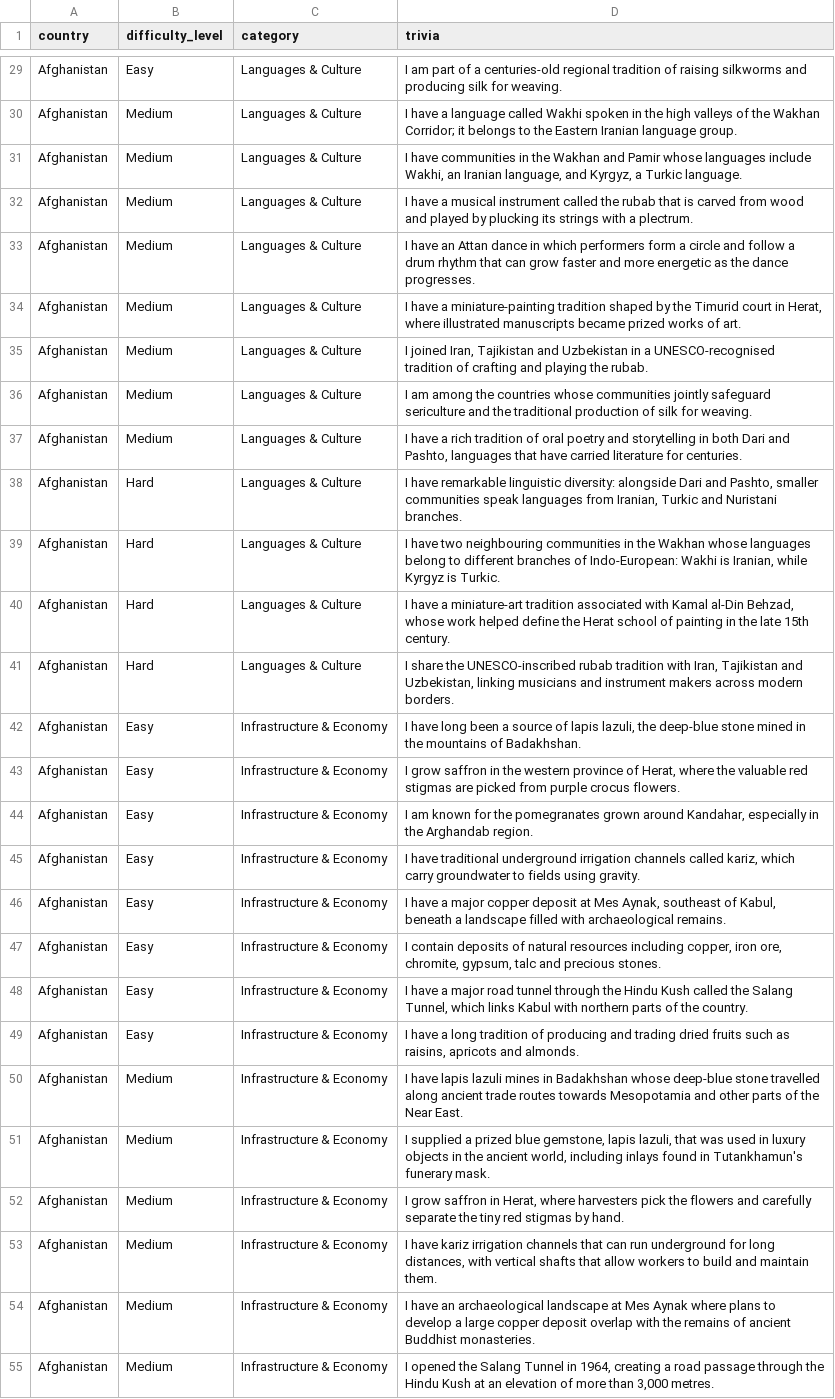
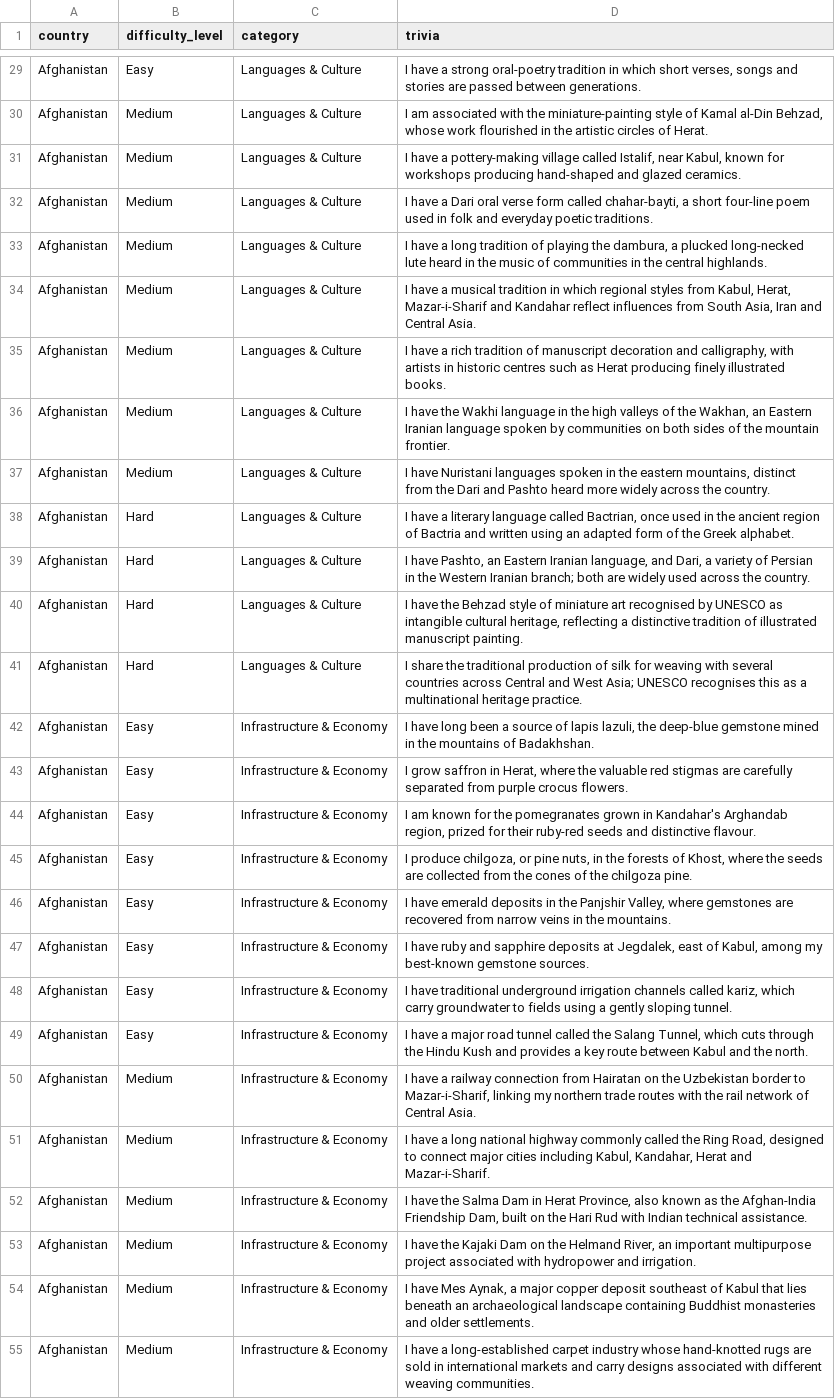
Before and after one commit to Nehaachopra/world-through-trivia, a CSV file: trivia/afghanistan.csv, drawn as a sheet; only a part is shown, gaps mark what is left out; the diff covers the shown part only; the diff names each change by its address in the sheet, - before the commit and + after, or states it on an @@ line.

Commit message:
Refine Afghanistan trivia and remove duplicate facts

```diff
--- a/trivia/afghanistan.csv
+++ b/trivia/afghanistan.csv
-D29 (trivia): I am part of a centuries-old regional tradition of raising silkworms and producing silk for weaving.
+D29 (trivia): I have a strong oral-poetry tradition in which short verses, songs and stories are passed between generations.
-D30 (trivia): I have a language called Wakhi spoken in the high valleys of the Wakhan Corridor; it belongs to the Eastern Iranian language group.
+D30 (trivia): I am associated with the miniature-painting style of Kamal al-Din Behzad, whose work flourished in the artistic circles of Herat.
-D31 (trivia): I have communities in the Wakhan and Pamir whose languages include Wakhi, an Iranian language, and Kyrgyz, a Turkic language.
+D31 (trivia): I have a pottery-making village called Istalif, near Kabul, known for workshops producing hand-shaped and glazed ceramics.
-D32 (trivia): …have a musical instrument called the rubab that is carved from wood and played by plucking its strings with a plectrum.
+D32 (trivia): …have a Dari oral verse form called chahar-bayti, a short four-line poem used in folk and everyday poetic traditions.
-D33 (trivia): I have an Attan dance in which performers form a circle and follow a drum rhythm that can grow faster and more energetic as the dance progresses.
+D33 (trivia): I have a long tradition of playing the dambura, a plucked long-necked lute heard in the music of communities in the central highlands.
-D34 (trivia): …have a miniature-painting tradition shaped by the Timurid court in Herat, where illustrated manuscripts became prized works of art.
+D34 (trivia): …have a musical tradition in which regional styles from Kabul, Herat, Mazar-i-Sharif and Kandahar reflect influences from South Asia, Iran and Central Asia.
-D35 (trivia): I joined Iran, Tajikistan and Uzbekistan in a UNESCO-recognised tradition of crafting and playing the rubab.
+D35 (trivia): I have a rich tradition of manuscript decoration and calligraphy, with artists in historic centres such as Herat producing finely illustrated books.
-D36 (trivia): I am among the countries whose communities jointly safeguard sericulture and the traditional production of silk for weaving.
+D36 (trivia): I have the Wakhi language in the high valleys of the Wakhan, an Eastern Iranian language spoken by communities on both sides of the mountain frontier.
-D37 (trivia): I have a rich tradition of oral poetry and storytelling in both Dari and Pashto, languages that have carried literature for centuries.
+D37 (trivia): I have Nuristani languages spoken in the eastern mountains, distinct from the Dari and Pashto heard more widely across the country.
-D38 (trivia): I have remarkable linguistic diversity: alongside Dari and Pashto, smaller communities speak languages from Iranian, Turkic and Nuristani branches.
+D38 (trivia): I have a literary language called Bactrian, once used in the ancient region of Bactria and written using an adapted form of the Greek alphabet.
-D39 (trivia): I have two neighbouring communities in the Wakhan whose languages belong to different branches of Indo-European: Wakhi is Iranian, while Kyrgyz is Turkic.
+D39 (trivia): I have Pashto, an Eastern Iranian language, and Dari, a variety of Persian in the Western Iranian branch; both are widely used across the country.
-D40 (trivia): I have a miniature-art tradition associated with Kamal al-Din Behzad, whose work helped define the Herat school of painting in the late 15th century.
+D40 (trivia): I have the Behzad style of miniature art recognised by UNESCO as intangible cultural heritage, reflecting a distinctive tradition of illustrated manuscript painting.
-D41 (trivia): …share the UNESCO-inscribed rubab tradition with Iran, Tajikistan and Uzbekistan, linking musicians and instrument makers across modern borders.
+D41 (trivia): …share the traditional production of silk for weaving with several countries across Central and West Asia; UNESCO recognises this as a multinational heritage practice.
-D42 (trivia): …the deep-blue stone mined in…
+D42 (trivia): …the deep-blue gemstone mined in…
-D43 (trivia): …saffron in the western province of Herat, where the valuable red stigmas are picked from purple…
+D43 (trivia): …saffron in Herat, where the valuable red stigmas are carefully separated from purple…
-D44 (trivia): …pomegranates grown around Kandahar, especially in the Arghandab region.
+D44 (trivia): …pomegranates grown in Kandahar's Arghandab region, prized for their ruby-red seeds and distinctive flavour.
-D45 (trivia): I have traditional underground irrigation channels called kariz, which carry groundwater to fields using gravity.
+D45 (trivia): I produce chilgoza, or pine nuts, in the forests of Khost, where the seeds are collected from the cones of the chilgoza pine.
-D46 (trivia): I have a major copper deposit at Mes Aynak, southeast of Kabul, beneath a landscape filled with archaeological remains.
+D46 (trivia): I have emerald deposits in the Panjshir Valley, where gemstones are recovered from narrow veins in the mountains.
-D47 (trivia): I contain deposits of natural resources including copper, iron ore, chromite, gypsum, talc and precious stones.
+D47 (trivia): I have ruby and sapphire deposits at Jegdalek, east of Kabul, among my best-known gemstone sources.
-D48 (trivia): I have a major road tunnel through the Hindu Kush called the Salang Tunnel, which links Kabul with northern parts of the country.
+D48 (trivia): I have traditional underground irrigation channels called kariz, which carry groundwater to fields using a gently sloping tunnel.
-D49 (trivia): …have a long tradition of producing and trading dried fruits such as raisins, apricots and almonds.
+D49 (trivia): …have a major road tunnel called the Salang Tunnel, which cuts through the Hindu Kush and provides a key route between Kabul and the north.
-D50 (trivia): I have lapis lazuli mines in Badakhshan whose deep-blue stone travelled along ancient trade routes towards Mesopotamia and other parts of the Near East.
+D50 (trivia): I have a railway connection from Hairatan on the Uzbekistan border to Mazar-i-Sharif, linking my northern trade routes with the rail network of Central Asia.
-D51 (trivia): I supplied a prized blue gemstone, lapis lazuli, that was used in luxury objects in the ancient world, including inlays found in Tutankhamun's funerary mask.
+D51 (trivia): I have a long national highway commonly called the Ring Road, designed to connect major cities including Kabul, Kandahar, Herat and Mazar-i-Sharif.
-D52 (trivia): I grow saffron in Herat, where harvesters pick the flowers and carefully separate the tiny red stigmas by hand.
+D52 (trivia): I have the Salma Dam in Herat Province, also known as the Afghan-India Friendship Dam, built on the Hari Rud with Indian technical assistance.
-D53 (trivia): I have kariz irrigation channels that can run underground for long distances, with vertical shafts that allow workers to build and maintain them.
+D53 (trivia): I have the Kajaki Dam on the Helmand River, an important multipurpose project associated with hydropower and irrigation.
-D54 (trivia): I have an archaeological landscape at Mes Aynak where plans to develop a large copper deposit overlap with the remains of ancient Buddhist monasteries.
+D54 (trivia): I have Mes Aynak, a major copper deposit southeast of Kabul that lies beneath an archaeological landscape containing Buddhist monasteries and older settlements.
-D55 (trivia): I opened the Salang Tunnel in 1964, creating a road passage through the Hindu Kush at an elevation of more than 3,000 metres.
+D55 (trivia): I have a long-established carpet industry whose hand-knotted rugs are sold in international markets and carry designs associated with different weaving communities.
```
Also changed, not shown: 71 edited cells elsewhere in this file.
